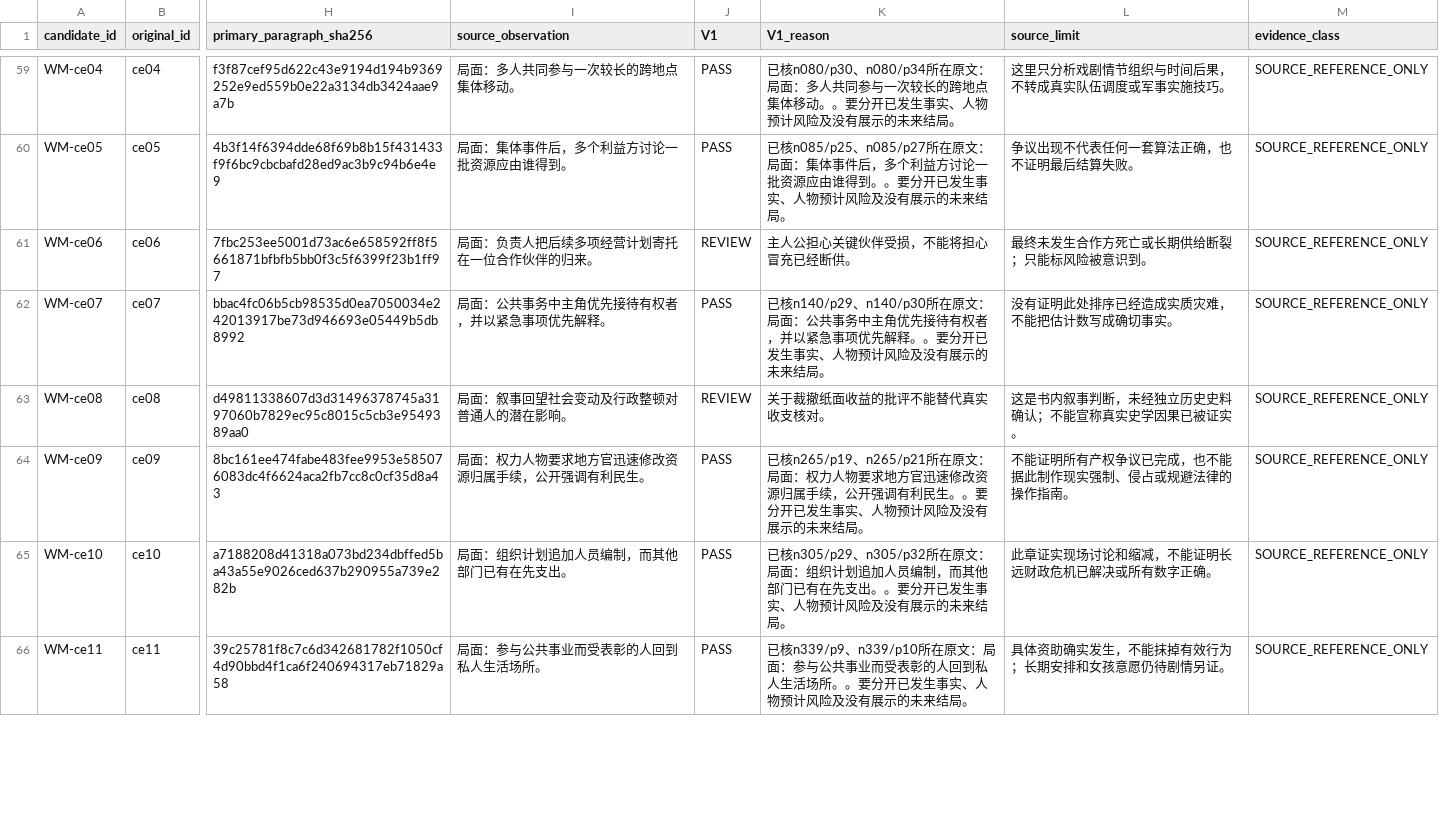
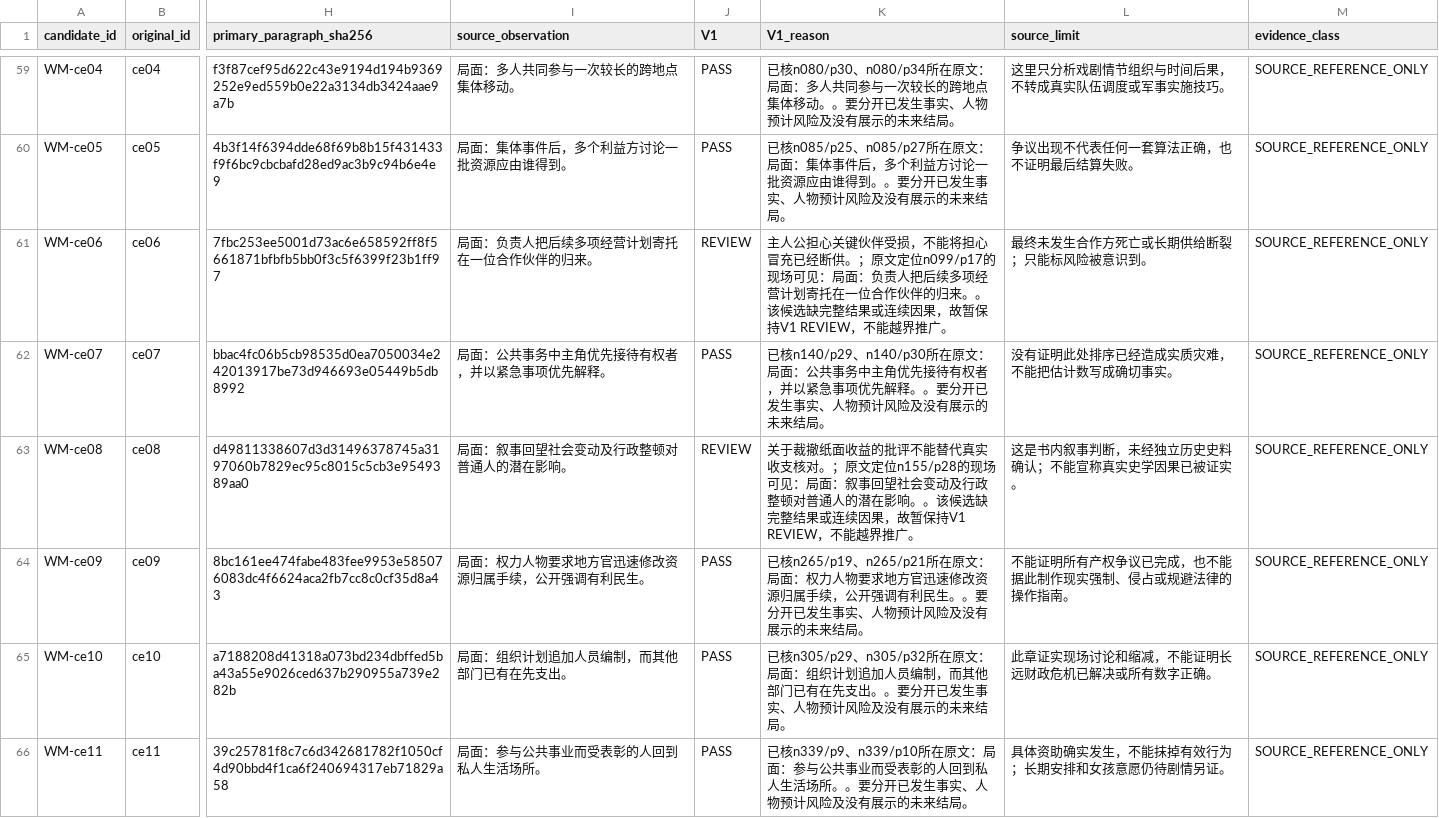
Before and after one commit to xiaolongnv6866-gif/V13, a TSV file: books/wanming/validation/V1_EVIDENCE.tsv, drawn as a sheet; only a part is shown, gaps mark what is left out; the diff covers the shown part only; the diff names each change by its address in the sheet, - before the commit and + after, or states it on an @@ line.

Commit message:
R054 tighten 16 individual V1 REVIEW reasons, preserve failed CI receipt

```diff
--- a/books/wanming/validation/V1_EVIDENCE.tsv
+++ b/books/wanming/validation/V1_EVIDENCE.tsv
-K61 (V1_reason): …经断供。
+K61 (V1_reason): …经断供。；原文定位n099/p17的现场可见：局面：负责人把后续多项经营计划寄托在一位合作伙伴的归来。。该候选缺完整结果或连续因果，故暂保持V1 REVIEW，不能越界推广。
-K63 (V1_reason): …支核对。
+K63 (V1_reason): …支核对。；原文定位n155/p28的现场可见：局面：叙事回望社会变动及行政整顿对普通人的潜在影响。。该候选缺完整结果或连续因果，故暂保持V1 REVIEW，不能越界推广。
```
Also changed, not shown: 11 edited cells elsewhere in this file, books/tiexuecanming/validation/V1_EVIDENCE.tsv, 3 other files.
